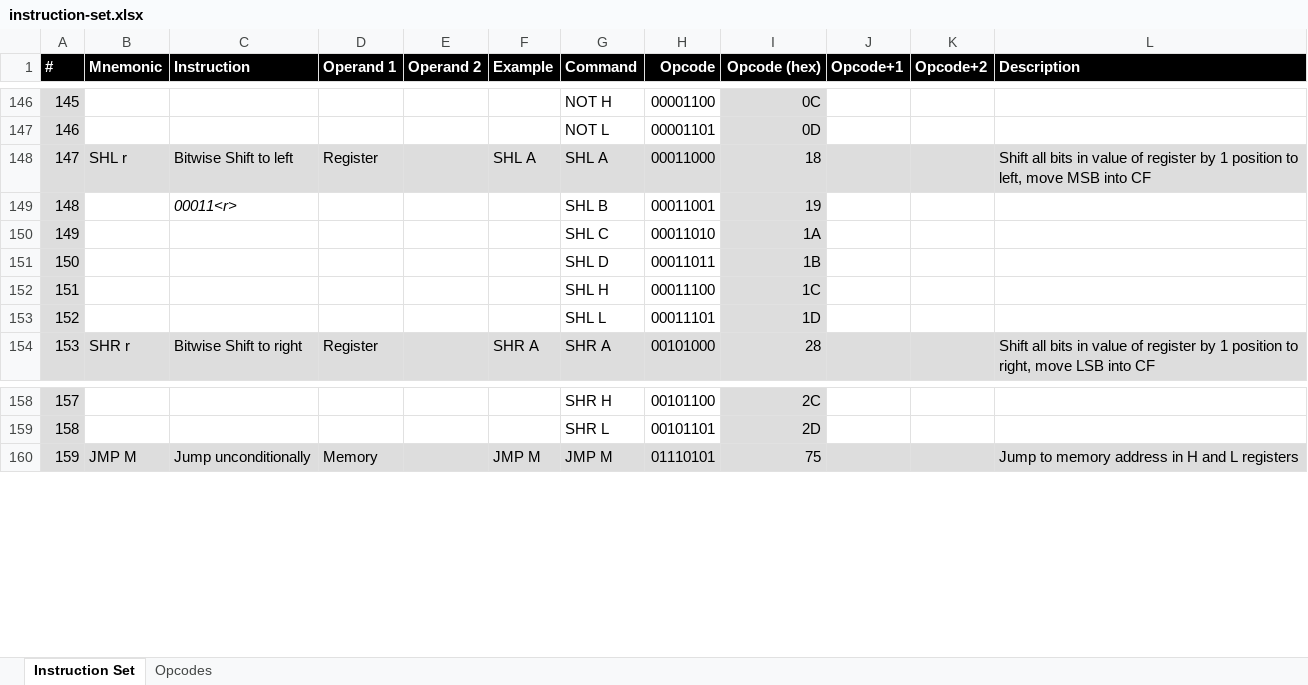
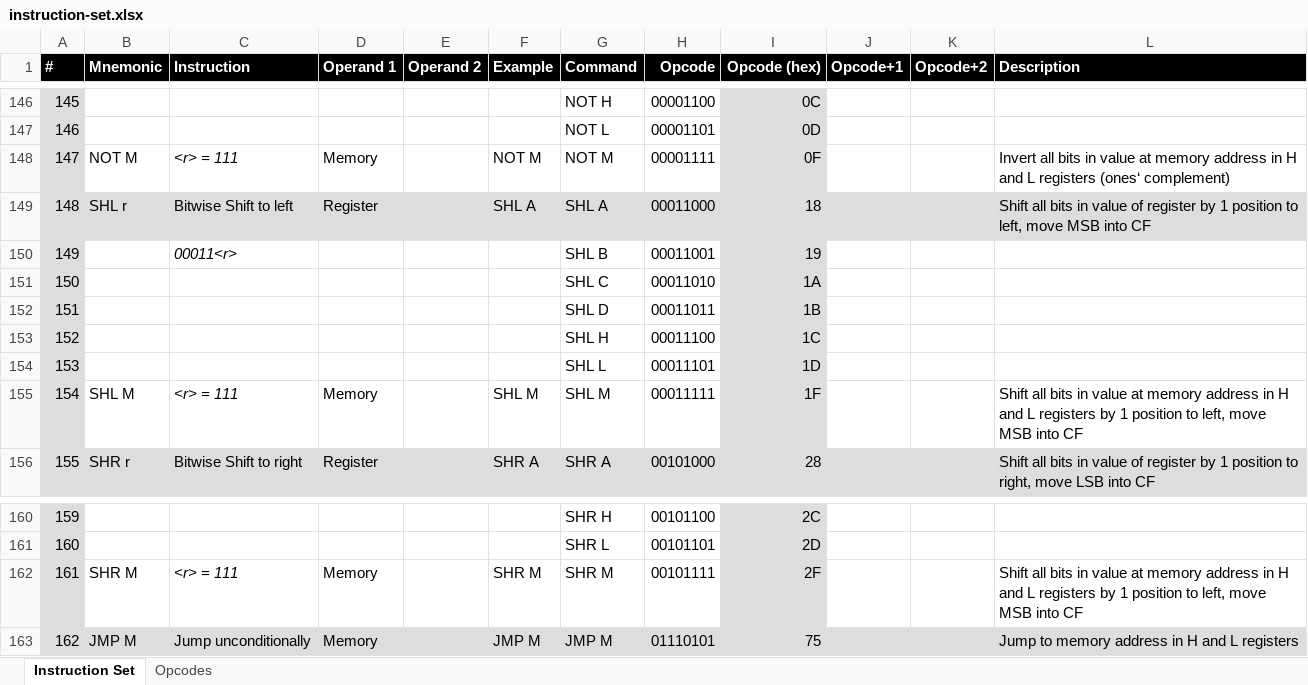
Before and after one commit to wrzlbrmft/cpu, an Excel workbook: doc/instruction-set.xlsx, sheet Instruction Set, drawn as a sheet; only a part is shown, gaps mark what is left out; values as stored, in another font and other column widths than the file's, no borders; conditional formats not drawn; addresses are those after the commit; the diff names each change by its address in the sheet, - before the commit and + after, or states it on an @@ line.

```diff
--- a/doc/instruction-set.xlsx (sheet Instruction Set)
+++ b/doc/instruction-set.xlsx (sheet Instruction Set)
+row 148: 147 | NOT M | <r> = 111 | Memory |  | NOT M | NOT M | 00001111 | 0F |  |  | Invert all bits in value at memory address in H and L registers (ones‘ complement)
@@ column A (#) renumbered from row 149 down @@
+row 155: 154 | SHL M | <r> = 111 | Memory |  | SHL M | SHL M | 00011111 | 1F |  |  | Shift all bits in value at memory address in H and L registers by 1 position to left, move MSB into CF
+row 162: 161 | SHR M | <r> = 111 | Memory |  | SHR M | SHR M | 00101111 | 2F |  |  | Shift all bits in value at memory address in H and L registers by 1 position to left, move MSB into CF
```
Also changed, not shown: sheet Opcodes, formulas that keep their value, 1 other file.
